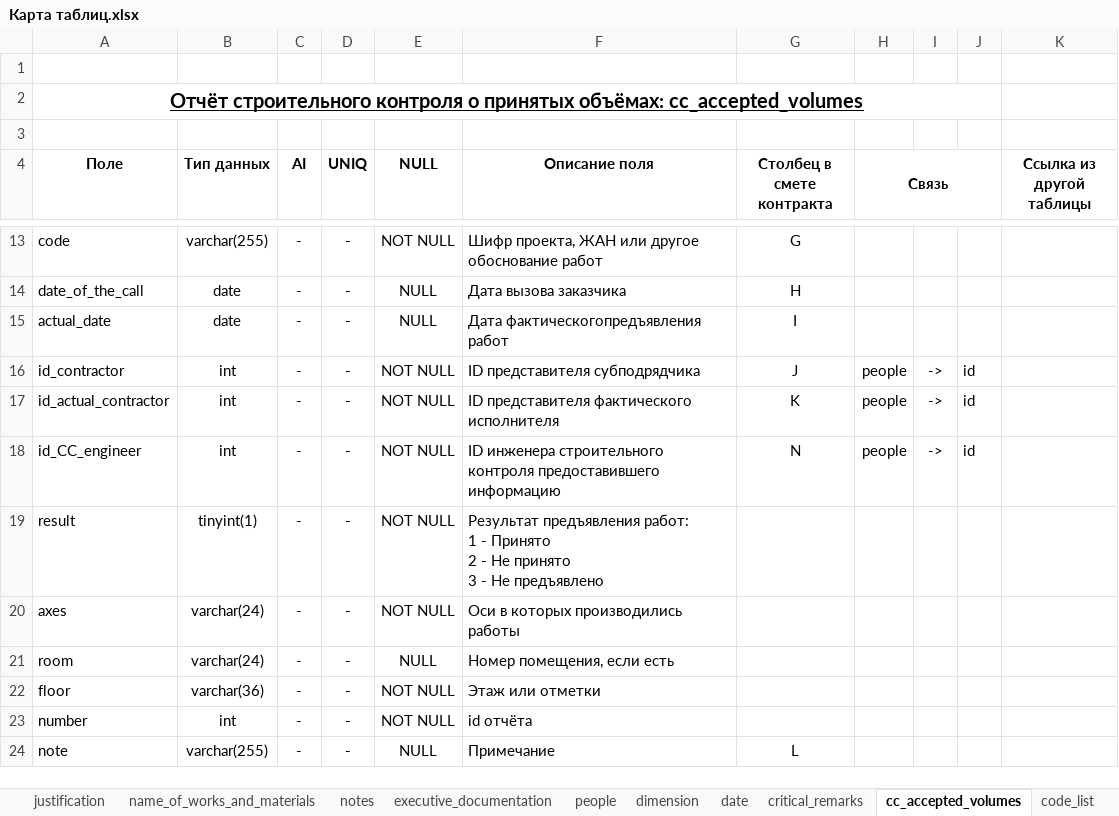
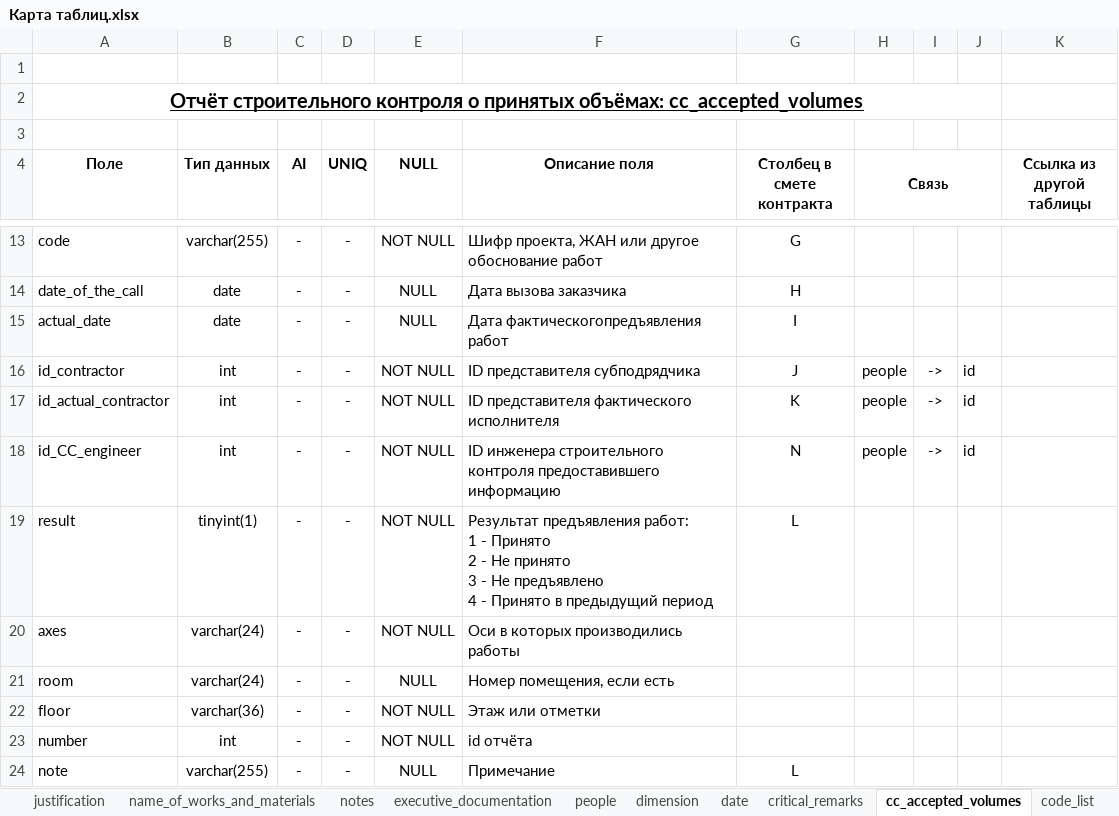
Before and after one commit to DmitrySmirnovSPb/konservatory, an Excel workbook: data/Карта таблиц.xlsx, sheet сс_accepted_volumes, drawn as a sheet; only a part is shown, gaps mark what is left out; values as stored, in another font and other column widths than the file's, no borders; ↵ is a line break in a cell; the diff names each change by its address in the sheet, - before the commit and + after, or states it on an @@ line.

```diff
--- a/data/Карта таблиц.xlsx (sheet сс_accepted_volumes)
+++ b/data/Карта таблиц.xlsx (sheet сс_accepted_volumes)
-F19 (Описание поля): …Не предъявлено
+F19 (Описание поля): …Не предъявлено ↵ 4 - Принято в предыдущий период
-G19 (Столбец в смете контракта): (empty)
+G19 (Столбец в смете контракта): L
```
Also changed, not shown: sheet report, 3 other files.
